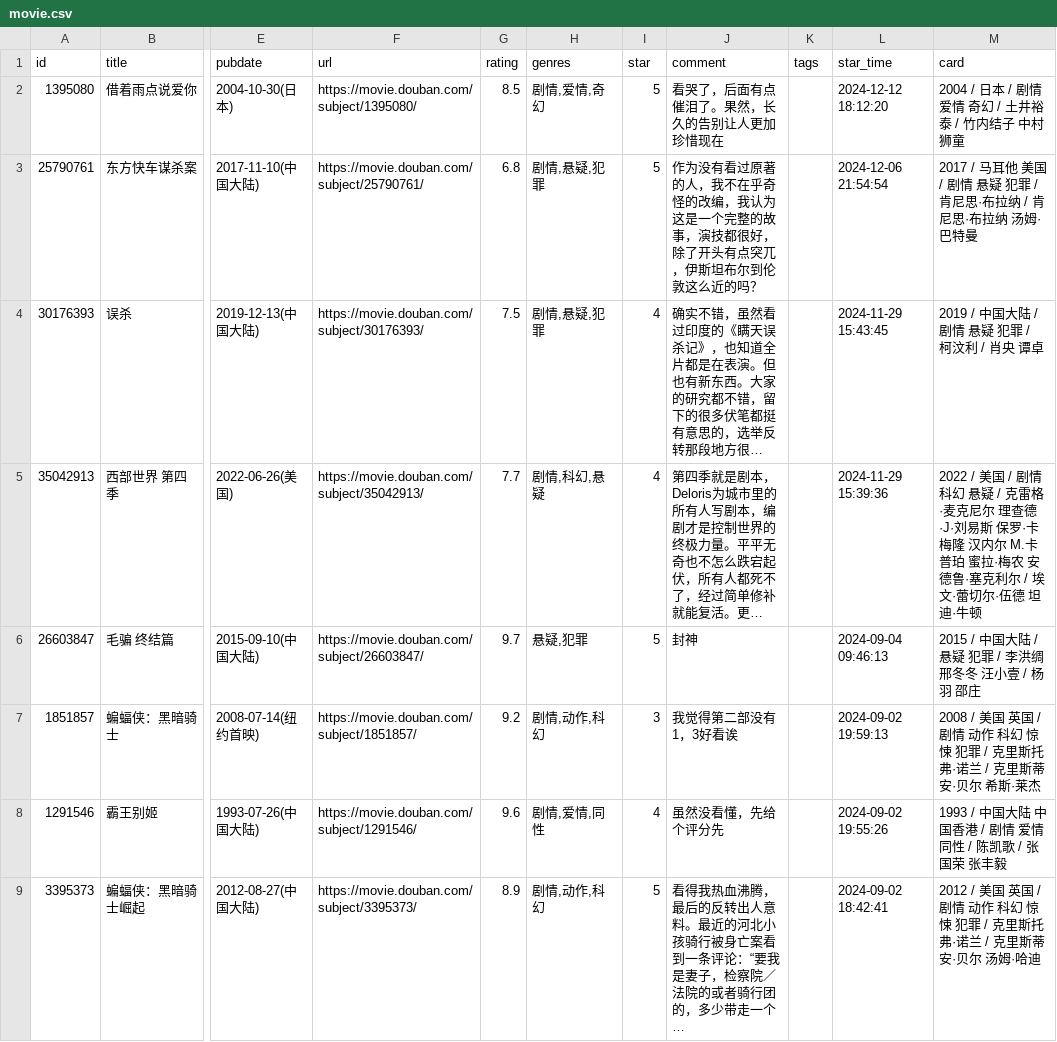
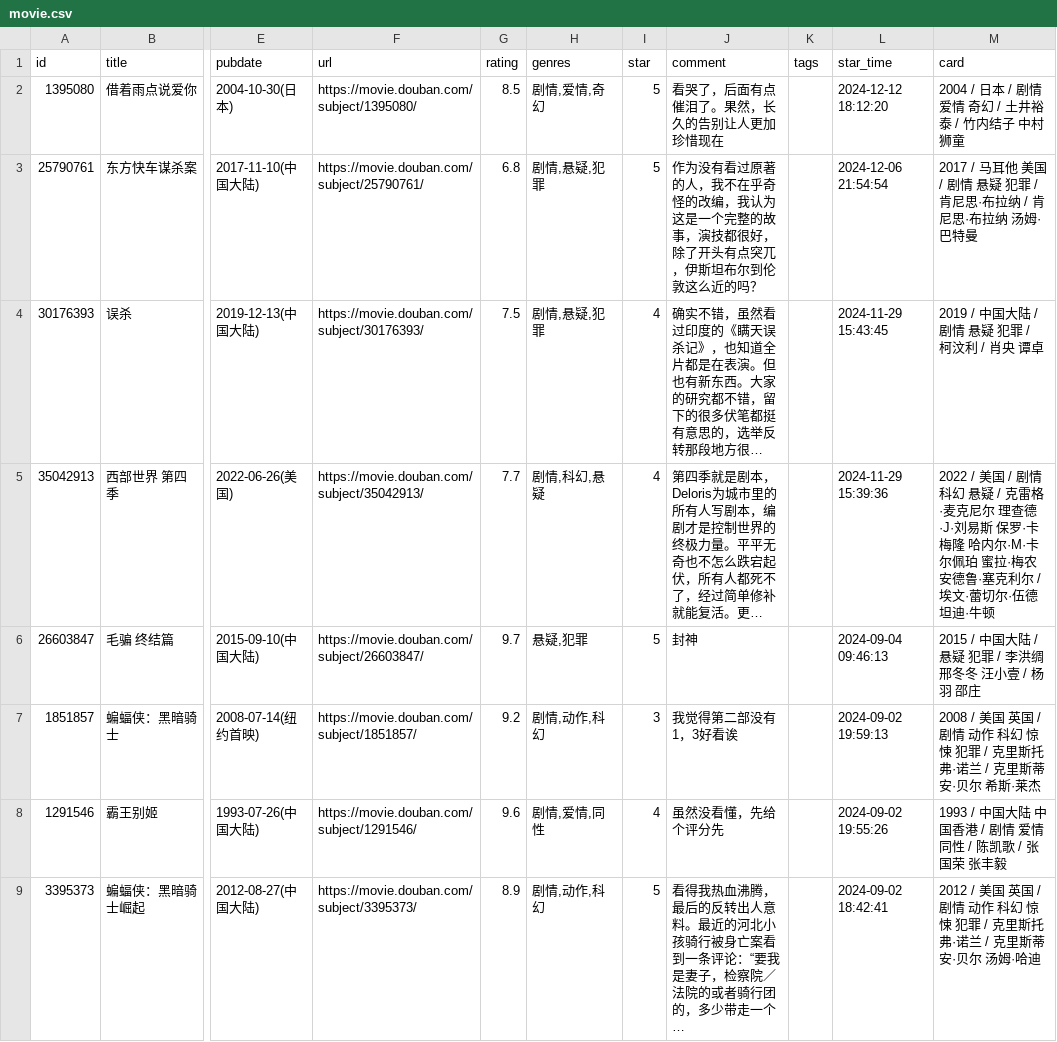
Before and after one commit to BachWV/gh-action-movie, a CSV file: movie.csv, drawn as a sheet; only a part is shown, gaps mark what is left out; long unchanged cells end in …; the diff names each change by its address in the sheet, - before the commit and + after, or states it on an @@ line.

```diff
--- a/movie.csv
+++ b/movie.csv
-M5 (card): …卡梅隆 汉内尔 M.卡普珀 蜜拉…
+M5 (card): …卡梅隆 哈内尔·M·卡尔佩珀 蜜拉…
```
